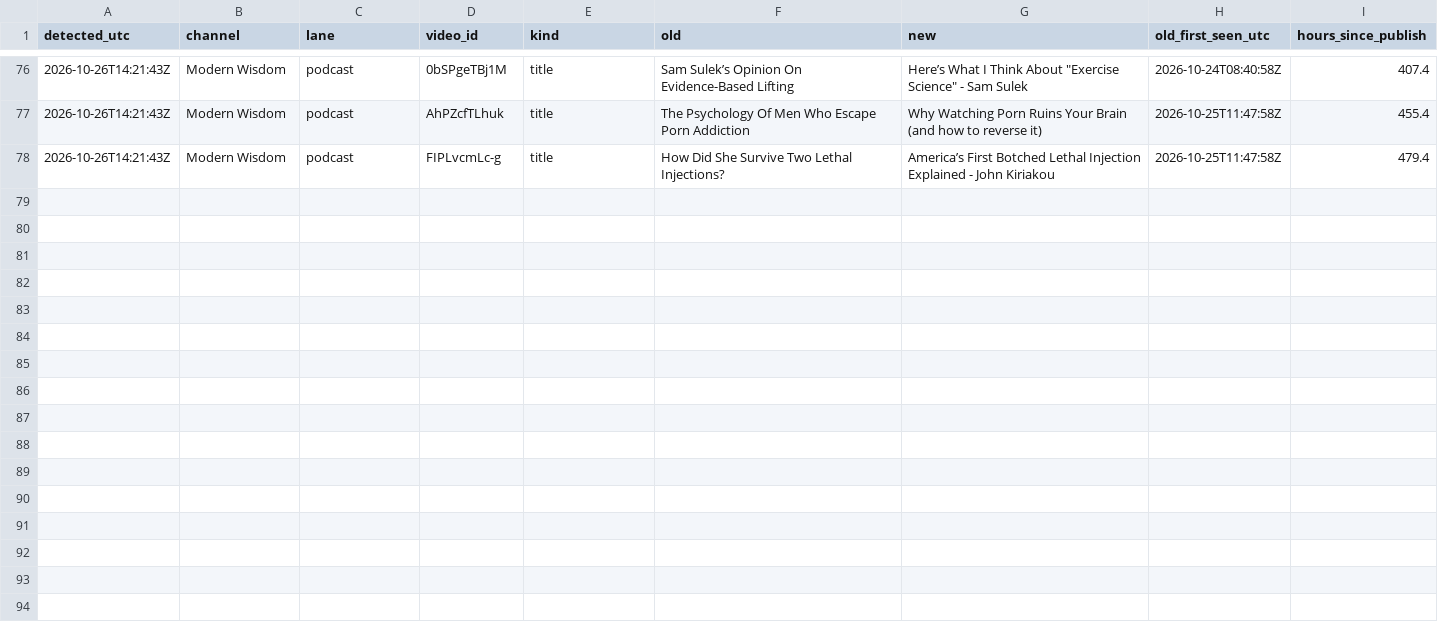
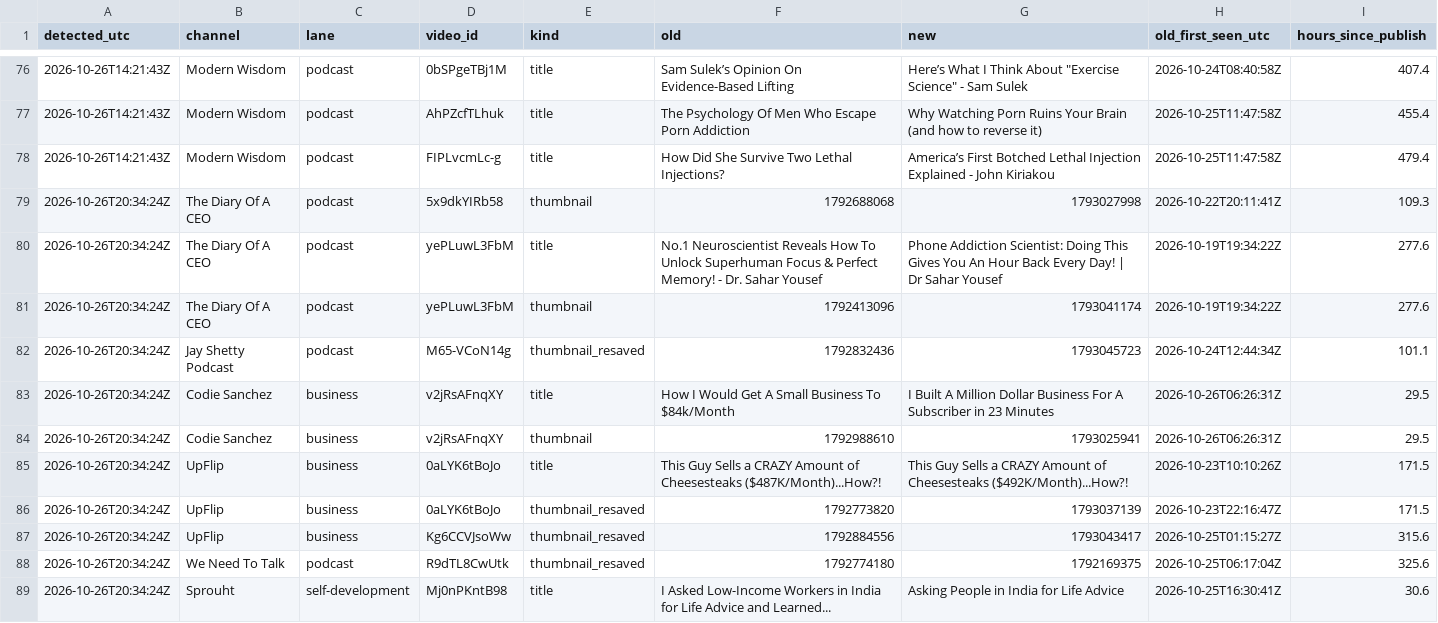
Before and after one commit to grantowen/competitor-swap-tracker, a CSV file: data/swaps.csv, drawn as a sheet; only a part is shown, gaps mark what is left out.

```diff
--- a/data/swaps.csv
+++ b/data/swaps.csv
@@ -78 +78,12 @@ detected_utc,channel,lane,video_id,kind,old,new,old_first_seen_utc,hours_since_p
 2026-10-26T14:21:43Z,Modern Wisdom,podcast,FIPLvcmLc-g,title,How Did She Survive Two Lethal Injections?,America’s First Botched Lethal Injection Explained - John Kiriakou,2026-10-25T11:47:58Z,479.4
+2026-10-26T20:34:24Z,The Diary Of A CEO,podcast,5x9dkYIRb58,thumbnail,1792688068,1793027998,2026-10-22T20:11:41Z,109.3
+2026-10-26T20:34:24Z,The Diary Of A CEO,podcast,yePLuwL3FbM,title,No.1 Neuroscientist Reveals How To Unlock Superhuman Focus & Perfect Memory! - Dr. Sahar Yousef,Phone Addiction Scientist: Doing This Gives You An Hour Back Every Day! | Dr Sahar Yousef,2026-10-19T19:34:22Z,277.6
+2026-10-26T20:34:24Z,The Diary Of A CEO,podcast,yePLuwL3FbM,thumbnail,1792413096,1793041174,2026-10-19T19:34:22Z,277.6
+2026-10-26T20:34:24Z,Jay Shetty Podcast,podcast,M65-VCoN14g,thumbnail_resaved,1792832436,1793045723,2026-10-24T12:44:34Z,101.1
+2026-10-26T20:34:24Z,Codie Sanchez,business,v2jRsAFnqXY,title,How I Would Get A Small Business To $84k/Month,I Built A Million Dollar Business For A Subscriber in 23 Minutes,2026-10-26T06:26:31Z,29.5
+2026-10-26T20:34:24Z,Codie Sanchez,business,v2jRsAFnqXY,thumbnail,1792988610,1793025941,2026-10-26T06:26:31Z,29.5
+2026-10-26T20:34:24Z,UpFlip,business,0aLYK6tBoJo,title,This Guy Sells a CRAZY Amount of Cheesesteaks ($487K/Month)...How?!,This Guy Sells a CRAZY Amount of Cheesesteaks ($492K/Month)...How?!,2026-10-23T10:10:26Z,171.5
+2026-10-26T20:34:24Z,UpFlip,business,0aLYK6tBoJo,thumbnail_resaved,1792773820,1793037139,2026-10-23T22:16:47Z,171.5
+2026-10-26T20:34:24Z,UpFlip,business,Kg6CCVJsoWw,thumbnail_resaved,1792884556,1793043417,2026-10-25T01:15:27Z,315.6
+2026-10-26T20:34:24Z,We Need To Talk,podcast,R9dTL8CwUtk,thumbnail_resaved,1792774180,1792169375,2026-10-25T06:17:04Z,325.6
+2026-10-26T20:34:24Z,Sprouht,self-development,Mj0nPKntB98,title,I Asked Low-Income Workers in India for Life Advice and Learned...,Asking People in India for Life Advice,2026-10-25T16:30:41Z,30.6
```
Also changed, not shown: 13 other files.
